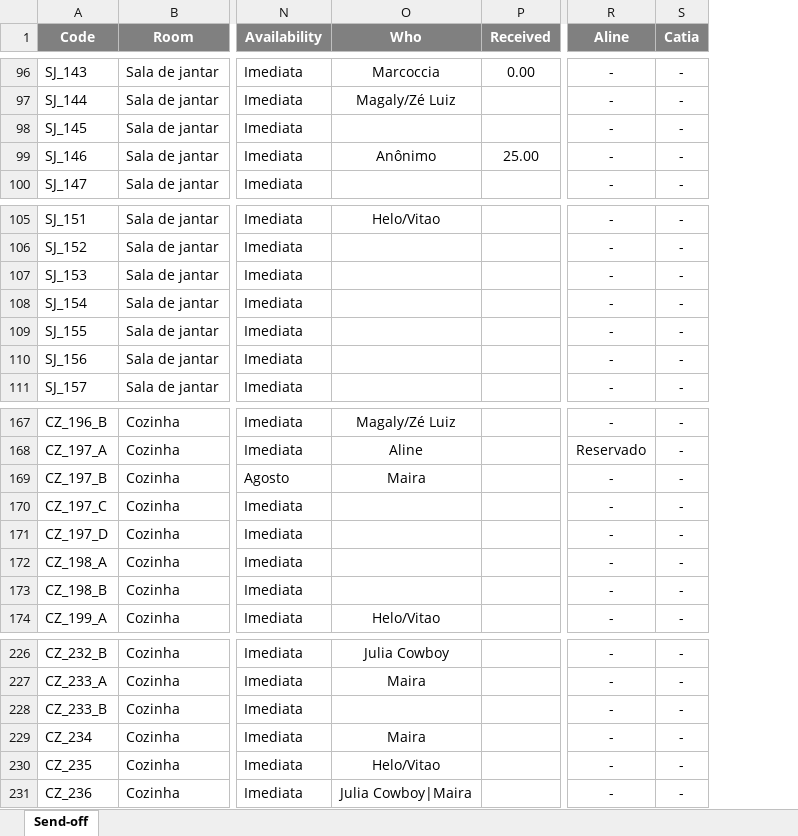
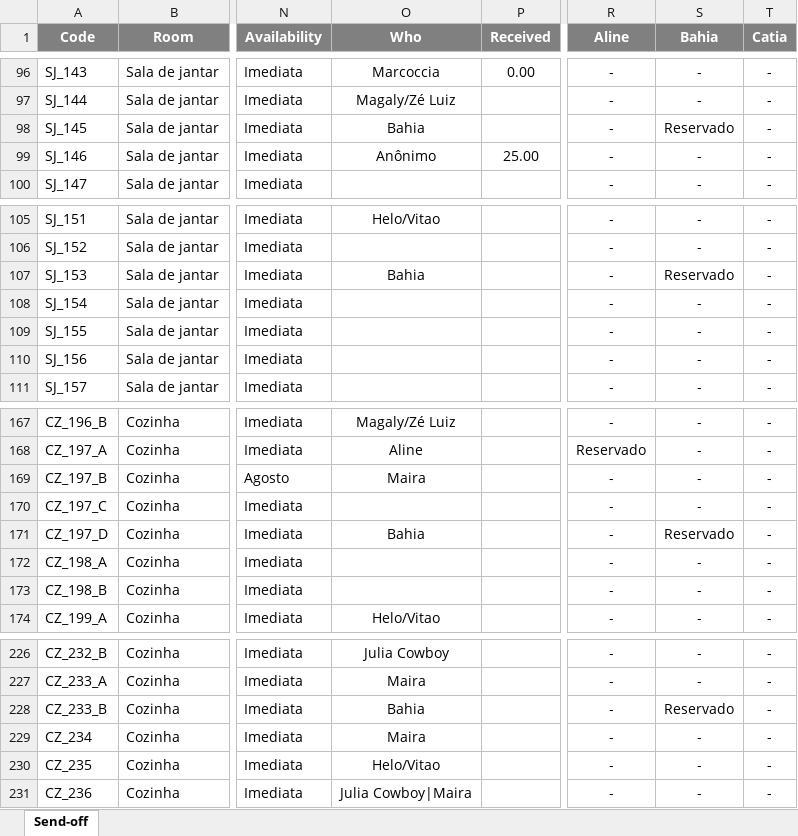
Before and after one commit to luis-gerbelli/send-off, an Excel workbook: src/Send-off.xlsx, sheet Send-off, drawn as a sheet; only a part is shown, gaps mark what is left out; values as stored, in another font and other column widths than the file's, no borders; conditional formats not drawn; the diff covers the shown part only; the diff names each change by its address in the sheet, - before the commit and + after, or states it on an @@ line.

```diff
--- a/src/Send-off.xlsx (sheet Send-off)
+++ b/src/Send-off.xlsx (sheet Send-off)
+column S (Bahia), rows 96-100: - | - | Reservado | - | -; rows 105-111: - | - | Reservado | - | - | - | -; rows 167-174: - | - | - | - | Reservado | - | - | -; rows 226-231: - | - | Reservado | - | - | -
-O98 (Who): (empty)
+O98 (Who): Bahia
-O107 (Who): (empty)
+O107 (Who): Bahia
-O171 (Who): (empty)
+O171 (Who): Bahia
-O228 (Who): (empty)
+O228 (Who): Bahia
```
Also changed, not shown: 23 edited cells elsewhere in this sheet, formulas that keep their value, 1 other file.
